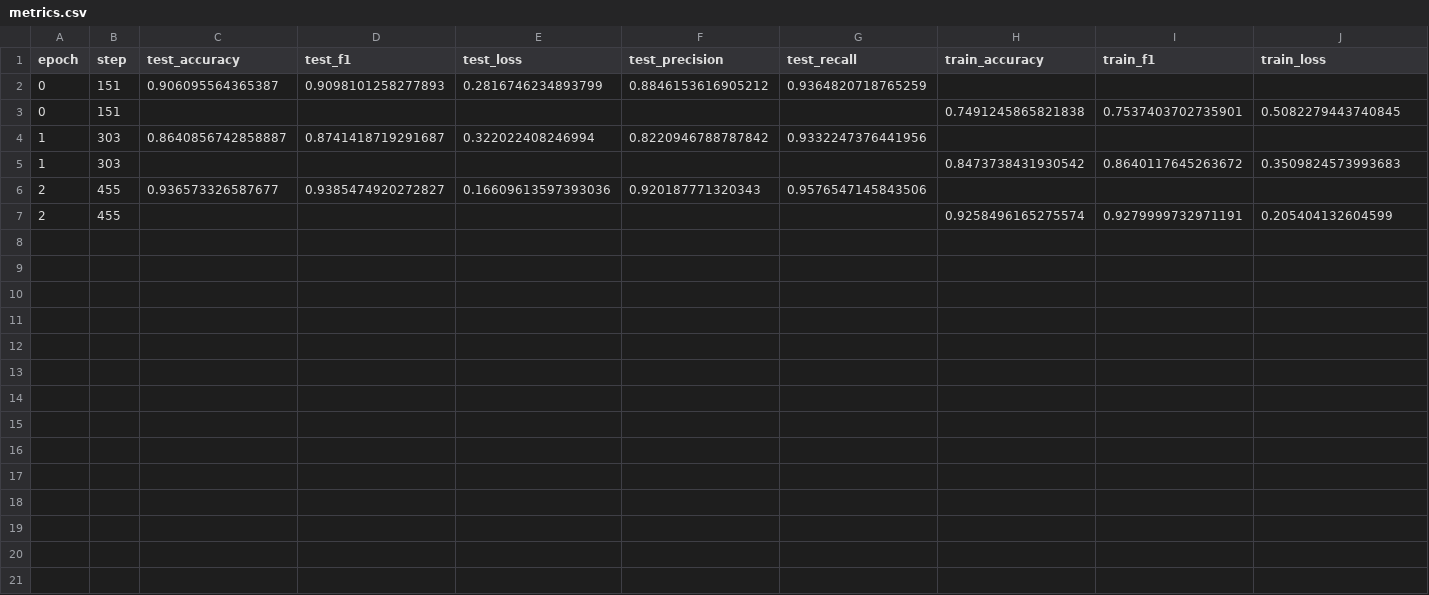
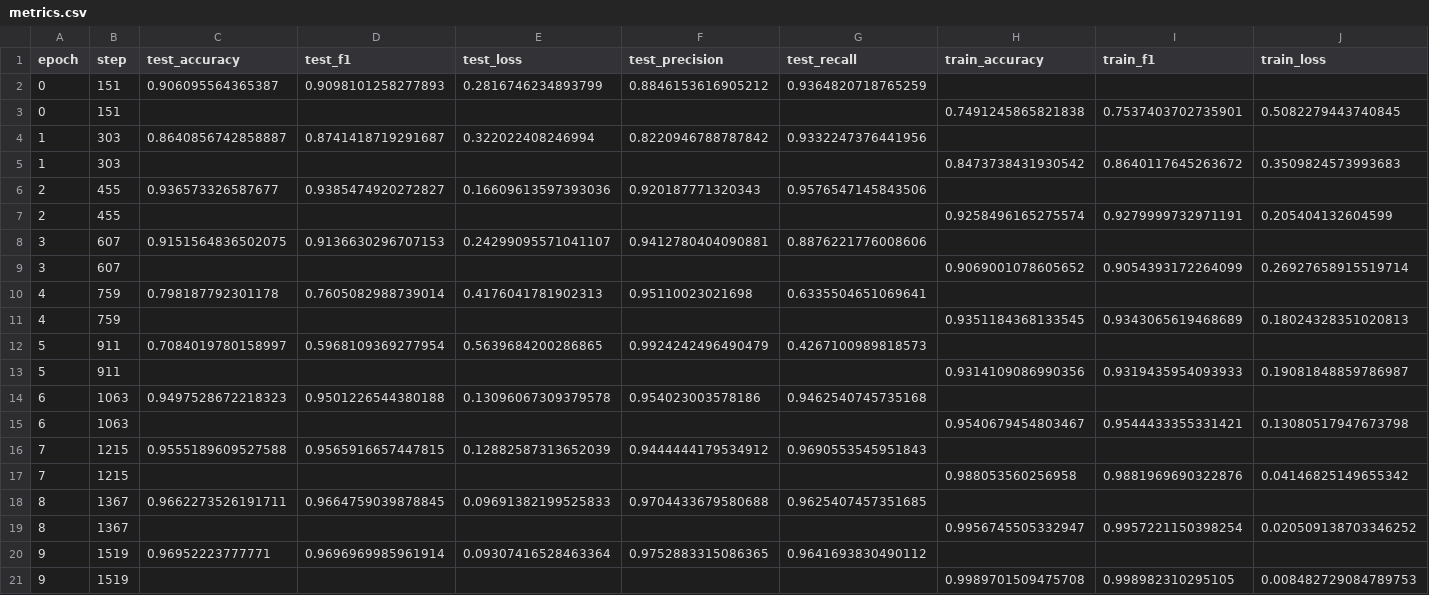
Before and after one commit to RajeevAtla/ai-detection, a CSV file: artifacts/study/seq_len_128/lightning_logs/version_0/metrics.csv, drawn as a sheet; only a part is shown; rows hold the shown columns only; the diff names each change by its address in the sheet, - before the commit and + after, or states it on an @@ line.

Commit message:
finish training + write report

```diff
--- a/artifacts/study/seq_len_128/lightning_logs/version_0/metrics.csv
+++ b/artifacts/study/seq_len_128/lightning_logs/version_0/metrics.csv
+row 8: 3 | 607 | 0.9151564836502075 | 0.9136630296707153 | 0.24299095571041107 | 0.9412780404090881 | 0.8876221776008606
+row 9: 3 | 607 |  |  |  |  |  | 0.9069001078605652 | 0.9054393172264099 | 0.26927658915519714
+row 10: 4 | 759 | 0.798187792301178 | 0.7605082988739014 | 0.4176041781902313 | 0.95110023021698 | 0.6335504651069641
+row 11: 4 | 759 |  |  |  |  |  | 0.9351184368133545 | 0.9343065619468689 | 0.18024328351020813
+row 12: 5 | 911 | 0.7084019780158997 | 0.5968109369277954 | 0.5639684200286865 | 0.9924242496490479 | 0.4267100989818573
+row 13: 5 | 911 |  |  |  |  |  | 0.9314109086990356 | 0.9319435954093933 | 0.19081848859786987
+row 14: 6 | 1063 | 0.9497528672218323 | 0.9501226544380188 | 0.13096067309379578 | 0.954023003578186 | 0.9462540745735168
+row 15: 6 | 1063 |  |  |  |  |  | 0.9540679454803467 | 0.9544433355331421 | 0.13080517947673798
+row 16: 7 | 1215 | 0.9555189609527588 | 0.9565916657447815 | 0.12882587313652039 | 0.9444444179534912 | 0.9690553545951843
+row 17: 7 | 1215 |  |  |  |  |  | 0.988053560256958 | 0.9881969690322876 | 0.04146825149655342
+row 18: 8 | 1367 | 0.9662273526191711 | 0.9664759039878845 | 0.09691382199525833 | 0.9704433679580688 | 0.9625407457351685
+row 19: 8 | 1367 |  |  |  |  |  | 0.9956745505332947 | 0.9957221150398254 | 0.020509138703346252
+row 20: 9 | 1519 | 0.96952223777771 | 0.9696969985961914 | 0.09307416528463364 | 0.9752883315086365 | 0.9641693830490112
+row 21: 9 | 1519 |  |  |  |  |  | 0.9989701509475708 | 0.998982310295105 | 0.008482729084789753
```
Also changed, not shown: 16 other files.
